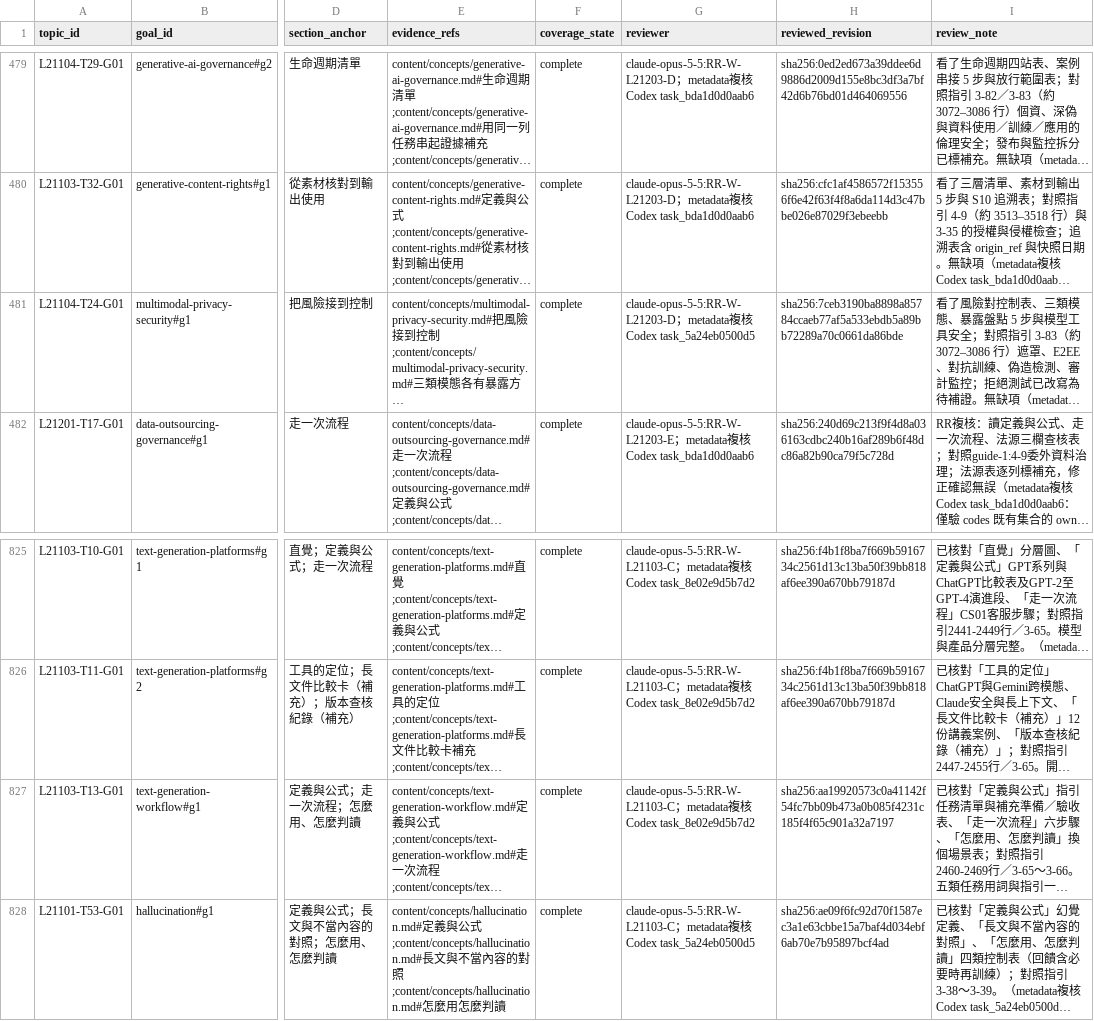
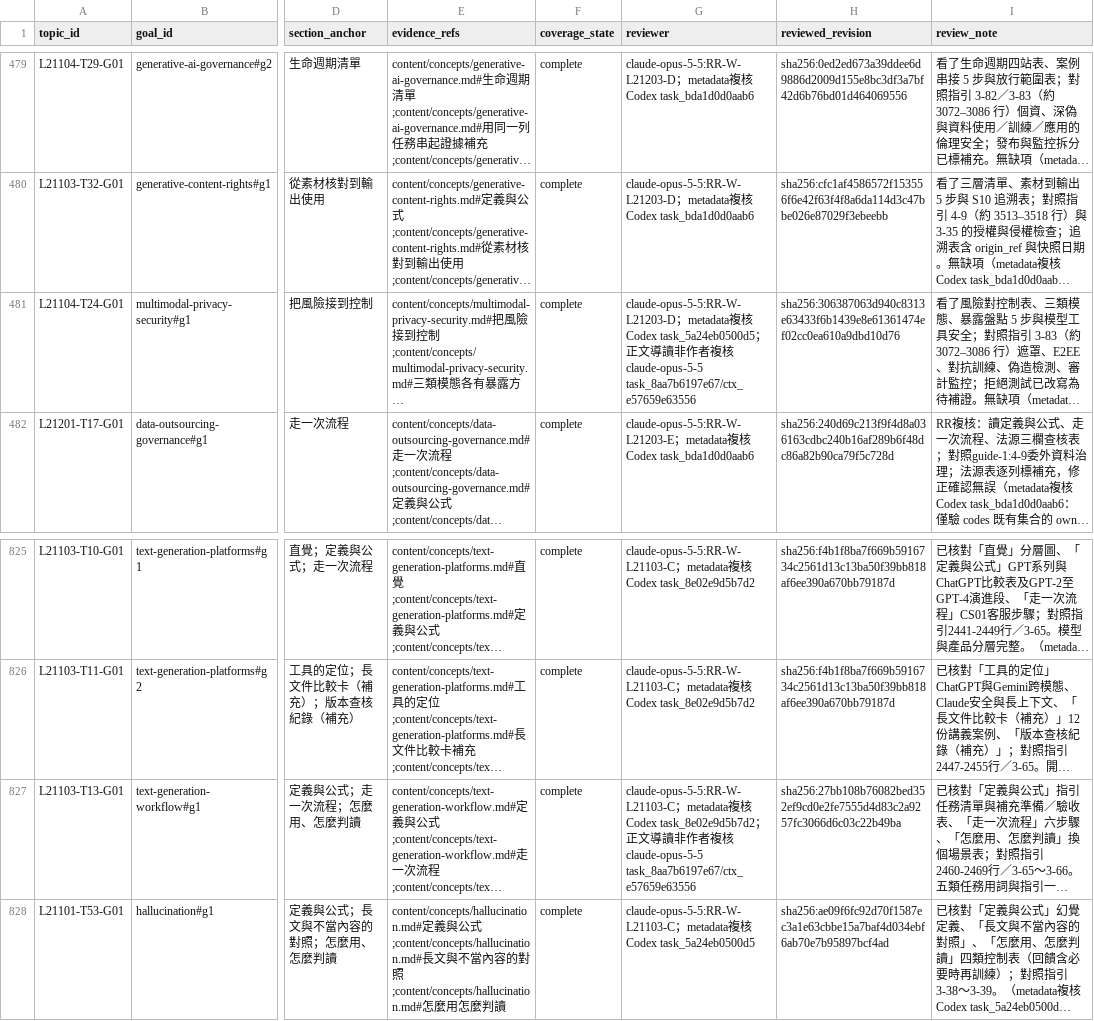
Before and after one commit to polluxyz/ipas-study, a CSV file: content/guide-coverage.csv, drawn as a sheet; only a part is shown, gaps mark what is left out; long unchanged cells end in …; the diff names each change by its address in the sheet, - before the commit and + after, or states it on an @@ line.

Commit message:
content: add focused concept reading links

```diff
--- a/content/guide-coverage.csv
+++ b/content/guide-coverage.csv
-G481 (reviewer): …Codex task_5a24eb0500d5
+G481 (reviewer): …Codex task_5a24eb0500d5；正文導讀非作者複核 claude-opus-5-5 task_8aa7b6197e67/ctx_e57659e63556
-H481 (reviewed_revision): sha256:7ceb3190ba8898a85784ccaeb77af5a533ebdb5a89bb72289a70c0661da86bde
+H481 (reviewed_revision): sha256:306387063d940c8313e63433f6b1439e8e61361474ef02cc0ea610a9dbd10d76
-G827 (reviewer): …Codex task_8e02e9d5b7d2
+G827 (reviewer): …Codex task_8e02e9d5b7d2；正文導讀非作者複核 claude-opus-5-5 task_8aa7b6197e67/ctx_e57659e63556
-H827 (reviewed_revision): sha256:aa19920573c0a41142f54fc7bb09b473a0b085f4231c185f4f65c901a32a7197
+H827 (reviewed_revision): sha256:27bb108b76082bed352ef9cd0e2fe7555d4d83c2a9257fc3066d6c03c22b49ba
```
Also changed, not shown: 3 other files.
